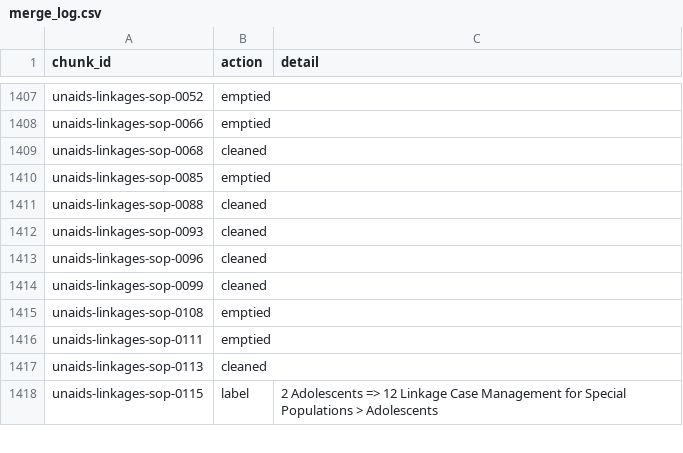
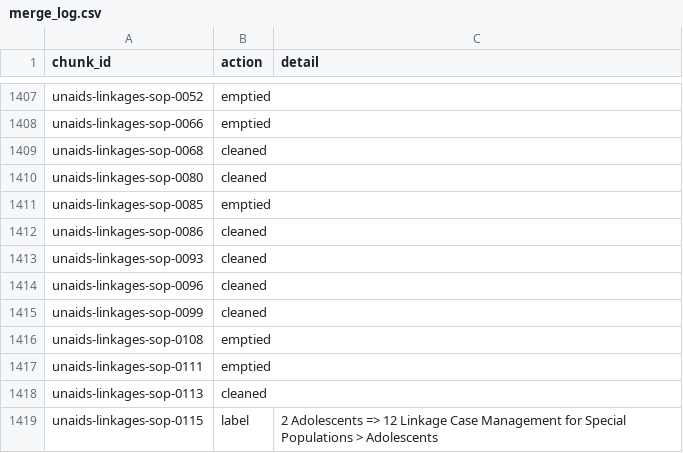
Before and after one commit to ydfriedman/Eswatini-ASR, a CSV file: 08_Clinical_Guidelines_Chat/chunks_v3/merge_log.csv, drawn as a sheet; only a part is shown, gaps mark what is left out.

```diff
--- a/08_Clinical_Guidelines_Chat/chunks_v3/merge_log.csv
+++ b/08_Clinical_Guidelines_Chat/chunks_v3/merge_log.csv
@@ -1409,4 +1409,5 @@ unaids-linkages-sop-0066,emptied,
 unaids-linkages-sop-0068,cleaned,
+unaids-linkages-sop-0080,cleaned,
 unaids-linkages-sop-0085,emptied,
-unaids-linkages-sop-0088,cleaned,
+unaids-linkages-sop-0086,cleaned,
 unaids-linkages-sop-0093,cleaned,
```
Also changed, not shown: 12 other files.
